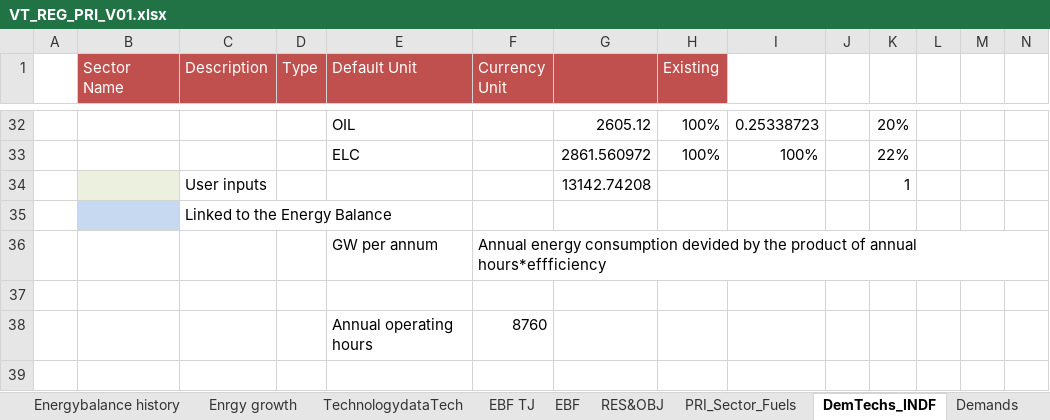
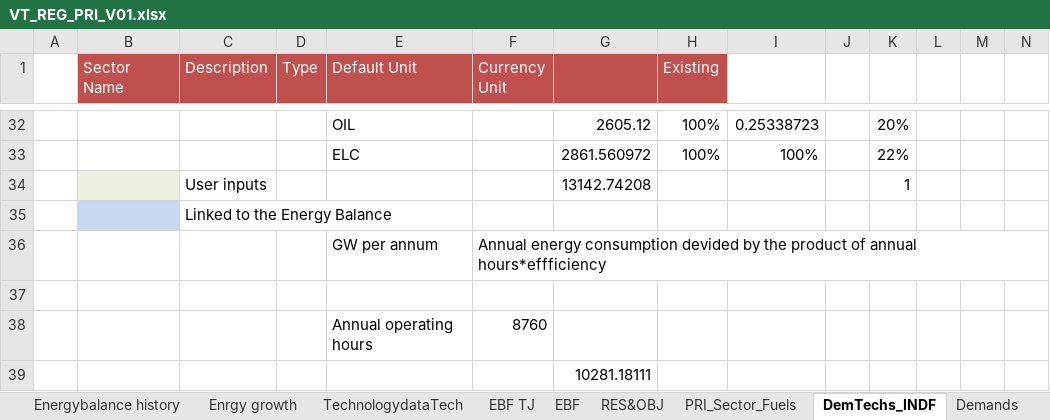
Before and after one commit to Tamenew/INDIND, an Excel workbook: VT_REG_PRI_V01.xlsx, sheet DemTechs_INDF, drawn as a sheet; only a part is shown, gaps mark what is left out; values as stored, in another font and other column widths than the file's, no borders; charts and pictures not drawn; rows hold the shown columns only; the diff names each change by its address in the sheet, - before the commit and + after, or states it on an @@ line.

Commit message:
Update VT_REG_PRI_V01.xlsx

```diff
--- a/VT_REG_PRI_V01.xlsx (sheet DemTechs_INDF)
+++ b/VT_REG_PRI_V01.xlsx (sheet DemTechs_INDF)
+row 39:  |  |  |  |  |  | 10281.18111
```
